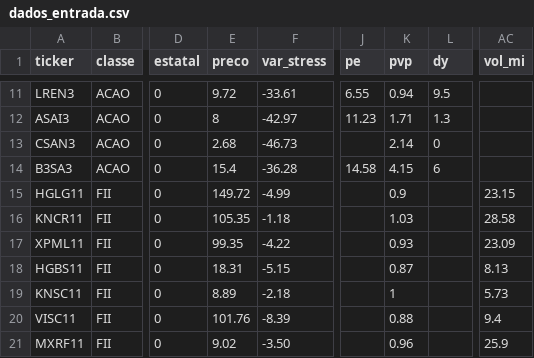
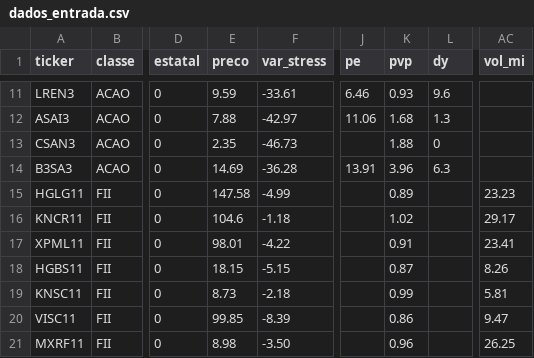
Before and after one commit to Arthas3000/ativos, a CSV file: 02_etapa2_score/dados_entrada.csv, drawn as a sheet; only a part is shown, gaps mark what is left out; the diff covers the shown part only; the diff names each change by its address in the sheet, - before the commit and + after, or states it on an @@ line.

```diff
--- a/02_etapa2_score/dados_entrada.csv
+++ b/02_etapa2_score/dados_entrada.csv
-E11 (preco): 9.72
+E11 (preco): 9.59
-J11 (pe): 6.55
+J11 (pe): 6.46
-K11 (pvp): 0.94
+K11 (pvp): 0.93
-L11 (dy): 9.5
+L11 (dy): 9.6
-E12 (preco): 8
+E12 (preco): 7.88
-J12 (pe): 11.23
+J12 (pe): 11.06
-K12 (pvp): 1.71
+K12 (pvp): 1.68
-E13 (preco): 2.68
+E13 (preco): 2.35
-K13 (pvp): 2.14
+K13 (pvp): 1.88
-E14 (preco): 15.4
+E14 (preco): 14.69
-J14 (pe): 14.58
+J14 (pe): 13.91
-K14 (pvp): 4.15
+K14 (pvp): 3.96
-L14 (dy): 6
+L14 (dy): 6.3
-E15 (preco): 149.72
+E15 (preco): 147.58
-K15 (pvp): 0.9
+K15 (pvp): 0.89
-AC15 (vol_mi): 23.15
+AC15 (vol_mi): 23.23
-E16 (preco): 105.35
+E16 (preco): 104.6
-K16 (pvp): 1.03
+K16 (pvp): 1.02
-AC16 (vol_mi): 28.58
+AC16 (vol_mi): 29.17
-E17 (preco): 99.35
+E17 (preco): 98.01
-K17 (pvp): 0.93
+K17 (pvp): 0.91
-AC17 (vol_mi): 23.09
+AC17 (vol_mi): 23.41
-E18 (preco): 18.31
+E18 (preco): 18.15
-AC18 (vol_mi): 8.13
+AC18 (vol_mi): 8.26
-E19 (preco): 8.89
+E19 (preco): 8.73
-K19 (pvp): 1
+K19 (pvp): 0.99
-AC19 (vol_mi): 5.73
+AC19 (vol_mi): 5.81
-E20 (preco): 101.76
+E20 (preco): 99.85
-K20 (pvp): 0.88
+K20 (pvp): 0.86
-AC20 (vol_mi): 9.4
+AC20 (vol_mi): 9.47
-E21 (preco): 9.02
+E21 (preco): 8.98
-AC21 (vol_mi): 25.9
+AC21 (vol_mi): 26.25
```
Also changed, not shown: 32 edited cells elsewhere in this file, 03_painel/historico/scores_historico.csv, 19 other files.
